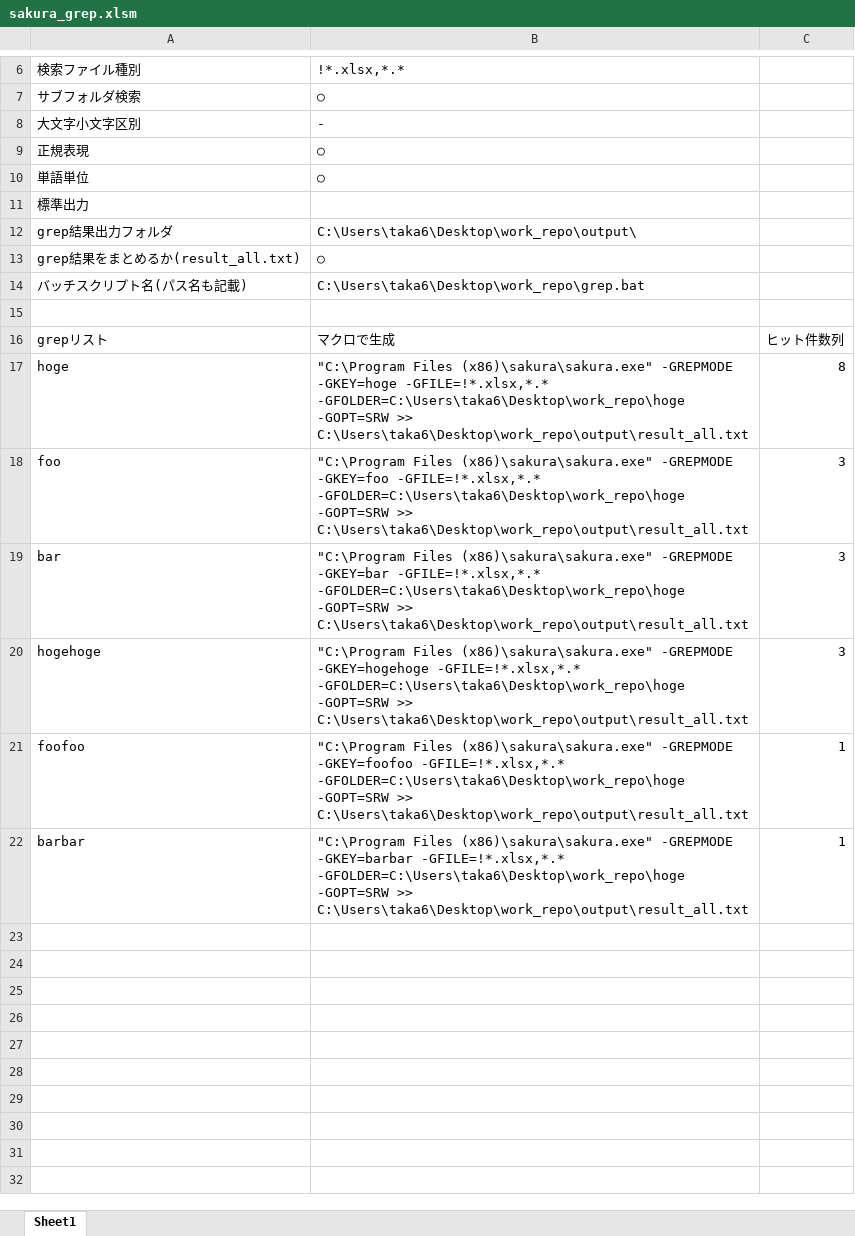
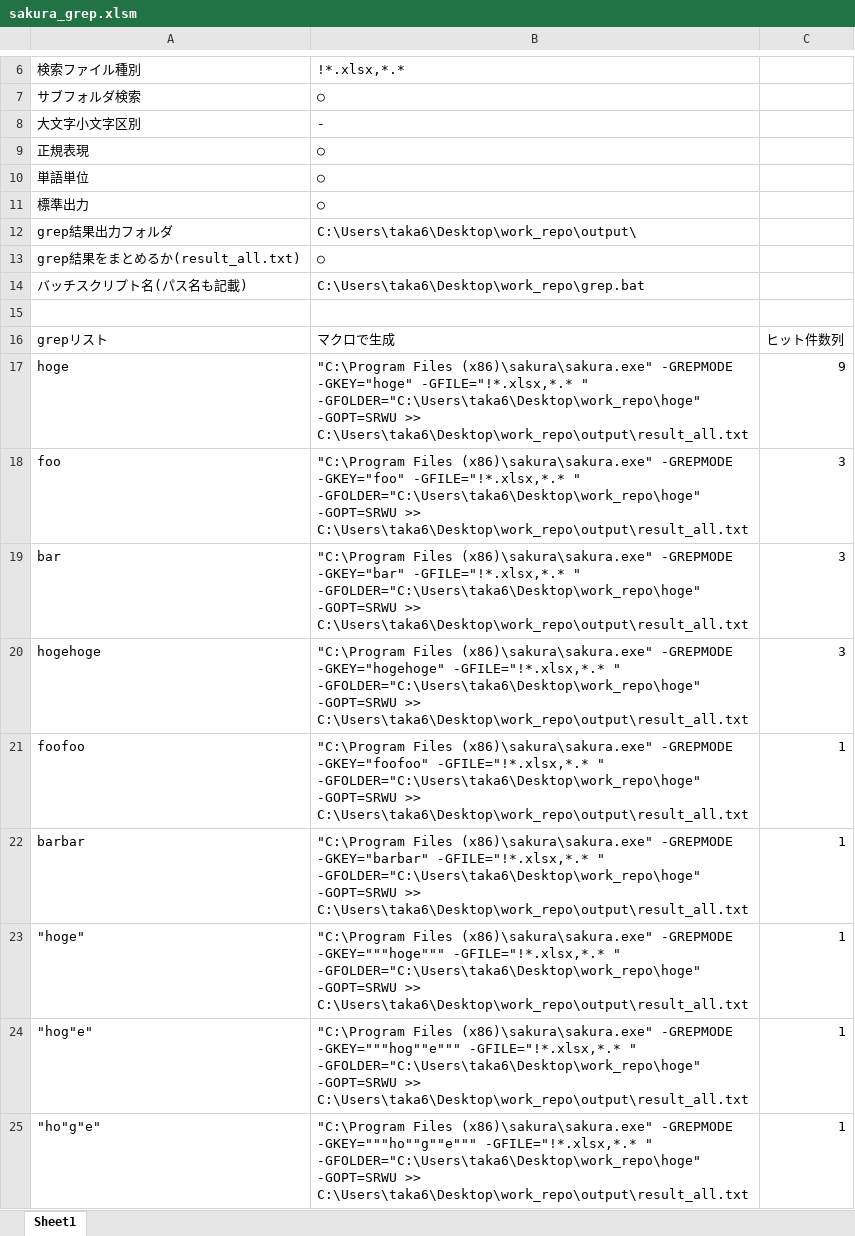
Before and after one commit to takanori21/work, an Excel workbook: sakura_grep.xlsm, sheet Sheet1, drawn as a sheet; only a part is shown, gaps mark what is left out; values as stored, in another font and other column widths than the file's, no borders; the diff names each change by its address in the sheet, - before the commit and + after, or states it on an @@ line.

Commit message:
■バグ修正 サクラエディタのGREPオプションの違反箇所修正 　・"-GKEY","-GFILE","-GFOLDER"に設定する値に""を付与 　・"-GKEY"に設定する値内に"がある場合、""に置き換えるよう修正 関数get_result_info内で使用する正規表現の修正(最短マッチで意図した値が取得できなかったため)

```diff
--- a/sakura_grep.xlsm (sheet Sheet1)
+++ b/sakura_grep.xlsm (sheet Sheet1)
-B11: (empty)
+B11: ○
-B17: …(x86)\sakura\sakura.exe" -GREPMODE -GKEY=hoge -GFILE=!*.xlsx,*.* -GFOLDER=C:\Users\taka6\Desktop\work_repo\hoge -GOPT=SRW >> C:\Users\taka6\Desktop\work_repo\output\result_all.txt
+B17: …(x86)\sakura\sakura.exe" -GREPMODE -GKEY="hoge" -GFILE="!*.xlsx,*.* " -GFOLDER="C:\Users\taka6\Desktop\work_repo\hoge" -GOPT=SRWU >> C:\Users\taka6\Desktop\work_repo\output\result_all.txt
-C17: 8
+C17: 9
-B18: …(x86)\sakura\sakura.exe" -GREPMODE -GKEY=foo -GFILE=!*.xlsx,*.* -GFOLDER=C:\Users\taka6\Desktop\work_repo\hoge -GOPT=SRW >> C:\Users\taka6\Desktop\work_repo\output\result_all.txt
+B18: …(x86)\sakura\sakura.exe" -GREPMODE -GKEY="foo" -GFILE="!*.xlsx,*.* " -GFOLDER="C:\Users\taka6\Desktop\work_repo\hoge" -GOPT=SRWU >> C:\Users\taka6\Desktop\work_repo\output\result_all.txt
-B19: …(x86)\sakura\sakura.exe" -GREPMODE -GKEY=bar -GFILE=!*.xlsx,*.* -GFOLDER=C:\Users\taka6\Desktop\work_repo\hoge -GOPT=SRW >> C:\Users\taka6\Desktop\work_repo\output\result_all.txt
+B19: …(x86)\sakura\sakura.exe" -GREPMODE -GKEY="bar" -GFILE="!*.xlsx,*.* " -GFOLDER="C:\Users\taka6\Desktop\work_repo\hoge" -GOPT=SRWU >> C:\Users\taka6\Desktop\work_repo\output\result_all.txt
-B20: …(x86)\sakura\sakura.exe" -GREPMODE -GKEY=hogehoge -GFILE=!*.xlsx,*.* -GFOLDER=C:\Users\taka6\Desktop\work_repo\hoge -GOPT=SRW >> C:\Users\taka6\Desktop\work_repo\output\result_all.txt
+B20: …(x86)\sakura\sakura.exe" -GREPMODE -GKEY="hogehoge" -GFILE="!*.xlsx,*.* " -GFOLDER="C:\Users\taka6\Desktop\work_repo\hoge" -GOPT=SRWU >> C:\Users\taka6\Desktop\work_repo\output\result_all.txt
-B21: …(x86)\sakura\sakura.exe" -GREPMODE -GKEY=foofoo -GFILE=!*.xlsx,*.* -GFOLDER=C:\Users\taka6\Desktop\work_repo\hoge -GOPT=SRW >> C:\Users\taka6\Desktop\work_repo\output\result_all.txt
+B21: …(x86)\sakura\sakura.exe" -GREPMODE -GKEY="foofoo" -GFILE="!*.xlsx,*.* " -GFOLDER="C:\Users\taka6\Desktop\work_repo\hoge" -GOPT=SRWU >> C:\Users\taka6\Desktop\work_repo\output\result_all.txt
-B22: …(x86)\sakura\sakura.exe" -GREPMODE -GKEY=barbar -GFILE=!*.xlsx,*.* -GFOLDER=C:\Users\taka6\Desktop\work_repo\hoge -GOPT=SRW >> C:\Users\taka6\Desktop\work_repo\output\result_all.txt
+B22: …(x86)\sakura\sakura.exe" -GREPMODE -GKEY="barbar" -GFILE="!*.xlsx,*.* " -GFOLDER="C:\Users\taka6\Desktop\work_repo\hoge" -GOPT=SRWU >> C:\Users\taka6\Desktop\work_repo\output\result_all.txt
+row 23: "hoge" | "C:\Program Files (x86)\sakura\sakura.exe" -GREPMODE -GKEY="""hoge""" -GFILE="!*.xlsx,*.* " -GFOLDER="C:\Users\taka6\Desktop\work_repo\hoge" -GOPT=SRWU >> C:\Users\taka6\Desktop\work_repo\output\result_all.txt | 1
+row 24: "hog"e" | "C:\Program Files (x86)\sakura\sakura.exe" -GREPMODE -GKEY="""hog""e""" -GFILE="!*.xlsx,*.* " -GFOLDER="C:\Users\taka6\Desktop\work_repo\hoge" -GOPT=SRWU >> C:\Users\taka6\Desktop\work_repo\output\result_all.txt | 1
+row 25: "ho"g"e" | "C:\Program Files (x86)\sakura\sakura.exe" -GREPMODE -GKEY="""ho""g""e""" -GFILE="!*.xlsx,*.* " -GFOLDER="C:\Users\taka6\Desktop\work_repo\hoge" -GOPT=SRWU >> C:\Users\taka6\Desktop\work_repo\output\result_all.txt | 1
```
Also changed, not shown: 4 other files.
